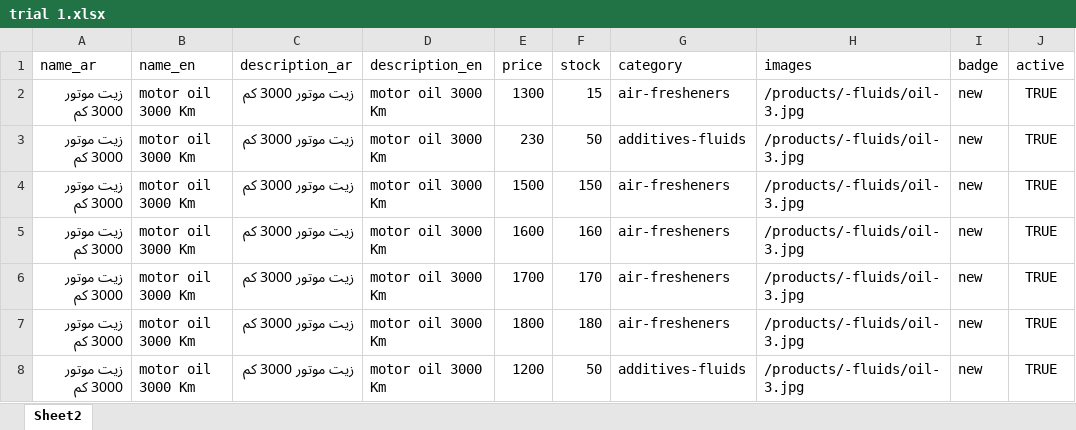
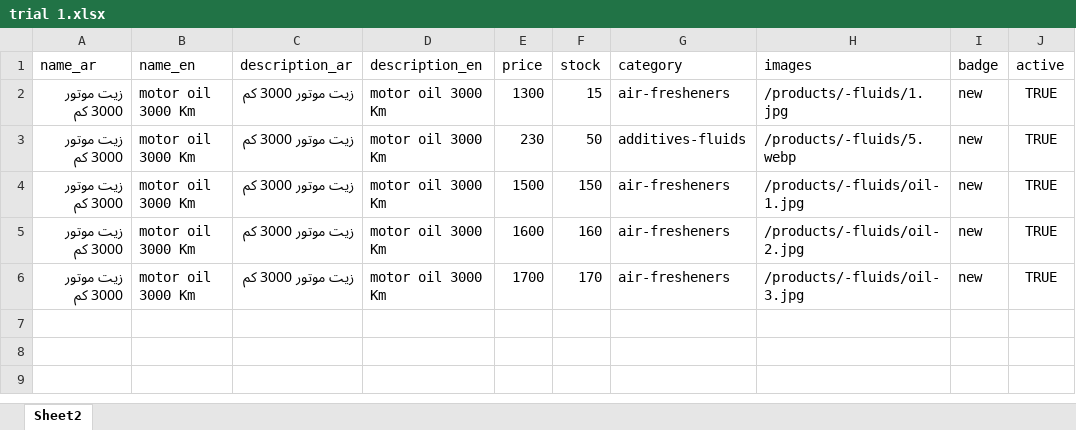
Before and after one commit to Cesaraitools/cesar-store, an Excel workbook: trial 1.xlsx, sheet Sheet2, drawn as a sheet; values as stored, in another font and other column widths than the file's, no borders; the diff names each change by its address in the sheet, - before the commit and + after, or states it on an @@ line.

Commit message:
fix add image

```diff
--- a/trial 1.xlsx (sheet Sheet2)
+++ b/trial 1.xlsx (sheet Sheet2)
-H2 (images): /products/-fluids/oil-3.jpg
+H2 (images): /products/-fluids/1.jpg
-H3 (images): /products/-fluids/oil-3.jpg
+H3 (images): /products/-fluids/5.webp
-H4 (images): /products/-fluids/oil-3.jpg
+H4 (images): /products/-fluids/oil-1.jpg
-H5 (images): /products/-fluids/oil-3.jpg
+H5 (images): /products/-fluids/oil-2.jpg
-row 7: زيت موتور 3000 كم | motor oil 3000 Km | زيت موتور 3000 كم | motor oil 3000 Km | 1800 | 180 | air-fresheners | /products/-fluids/oil-3.jpg | new | TRUE
-row 8: زيت موتور 3000 كم | motor oil 3000 Km | زيت موتور 3000 كم | motor oil 3000 Km | 1200 | 50 | additives-fluids | /products/-fluids/oil-3.jpg | new | TRUE
```
Also changed, not shown: 2 other files.
